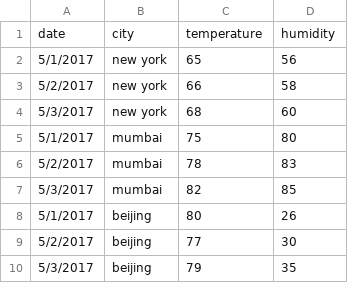
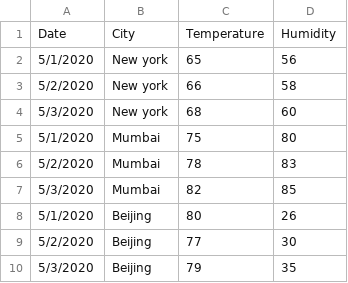
Before and after one commit to ANIRUDDHA-BISWAS/ANIRUDDHA-BISWAS-iNeuron_Bigdata2.0_Assignment, a CSV file: Pandas/DEMO_Weather.csv, drawn as a sheet.

Commit message:
Update DEMO_Weather.csv

```diff
--- a/Pandas/DEMO_Weather.csv
+++ b/Pandas/DEMO_Weather.csv
@@ -1,10 +1,10 @@
-date,city,temperature,humidity
-5/1/2017,new york,65,56
-5/2/2017,new york,66,58
-5/3/2017,new york,68,60
-5/1/2017,mumbai,75,80
-5/2/2017,mumbai,78,83
-5/3/2017,mumbai,82,85
-5/1/2017,beijing,80,26
-5/2/2017,beijing,77,30
-5/3/2017,beijing,79,35
+Date,City,Temperature,Humidity
+5/1/2020,New york,65,56
+5/2/2020,New york,66,58
+5/3/2020,New york,68,60
+5/1/2020,Mumbai,75,80
+5/2/2020,Mumbai,78,83
+5/3/2020,Mumbai,82,85
+5/1/2020,Beijing,80,26
+5/2/2020,Beijing,77,30
+5/3/2020,Beijing,79,35
```
